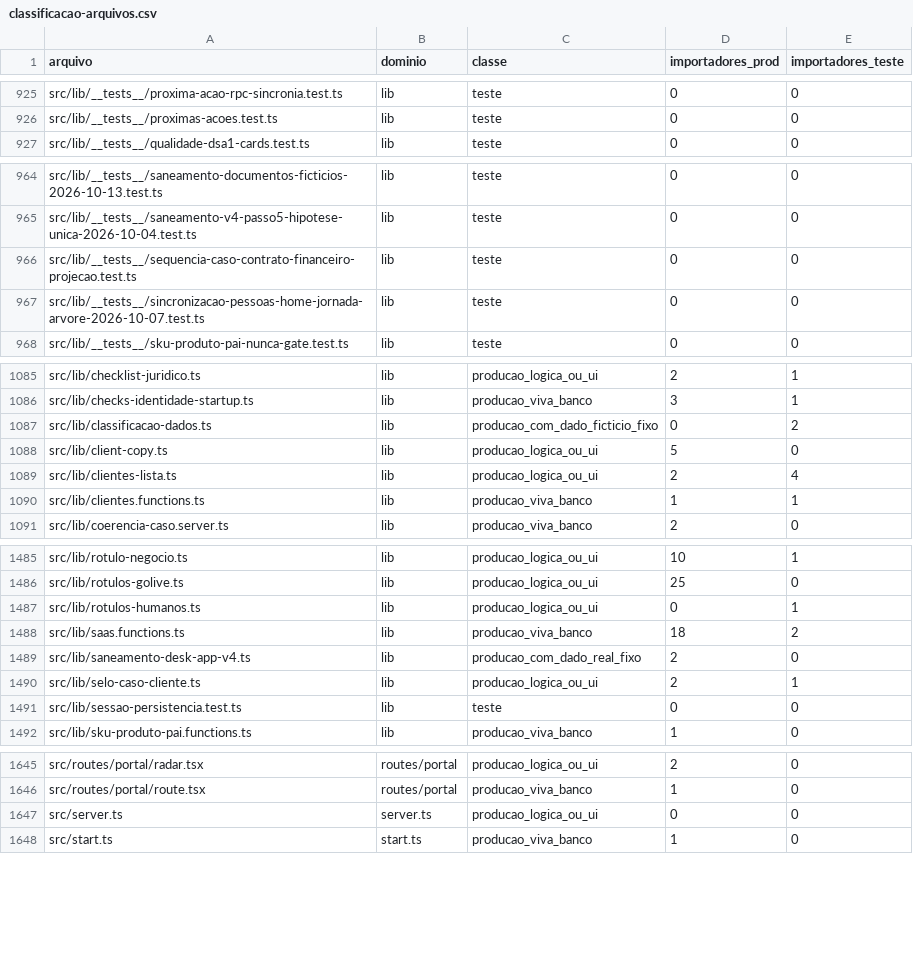
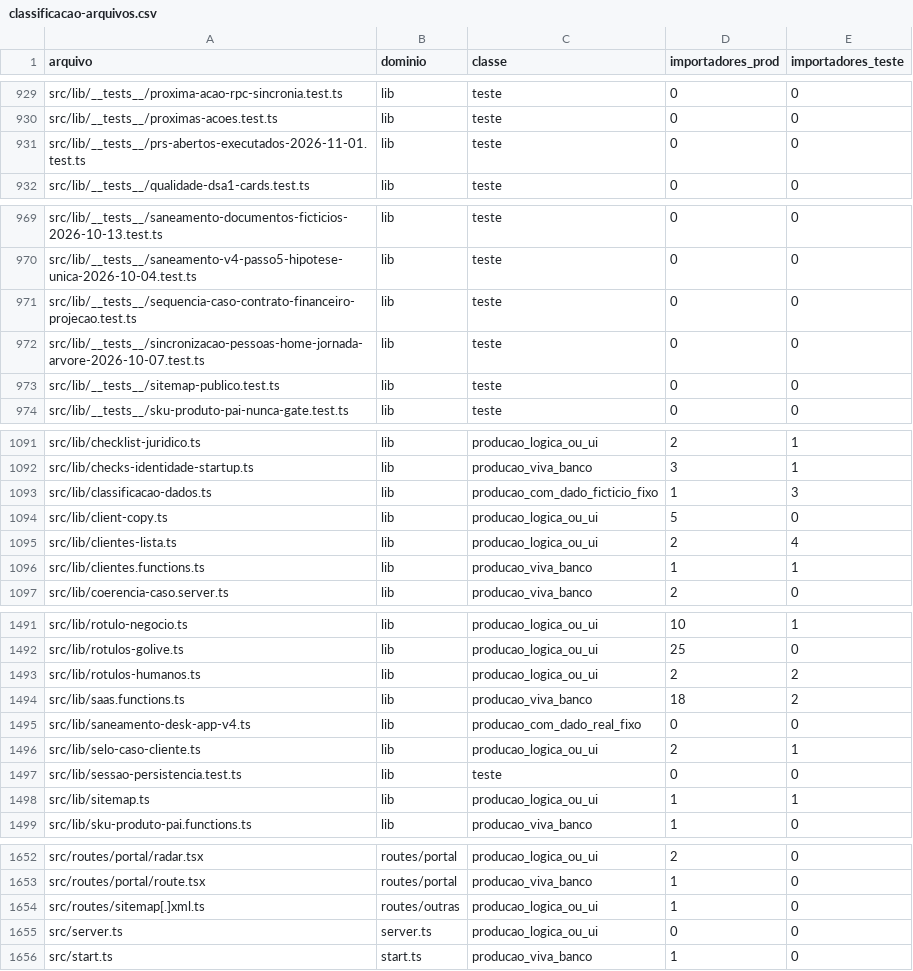
Before and after one commit to tatianatosi/soul-ancestry, a CSV file: docs/grafo/classificacao-arquivos.csv, drawn as a sheet; only a part is shown, gaps mark what is left out; the diff covers the shown part only.

```diff
--- a/docs/grafo/classificacao-arquivos.csv
+++ b/docs/grafo/classificacao-arquivos.csv
@@ -926,2 +930,3 @@ src/lib/__tests__/proxima-acao-rpc-sincronia.test.ts,lib,teste,0,0
 src/lib/__tests__/proximas-acoes.test.ts,lib,teste,0,0
+src/lib/__tests__/prs-abertos-executados-2026-11-01.test.ts,lib,teste,0,0
 src/lib/__tests__/qualidade-dsa1-cards.test.ts,lib,teste,0,0
@@ -967,2 +972,3 @@ src/lib/__tests__/sequencia-caso-contrato-financeiro-projecao.test.ts,lib,teste,
 src/lib/__tests__/sincronizacao-pessoas-home-jornada-arvore-2026-10-07.test.ts,lib,teste,0,0
+src/lib/__tests__/sitemap-publico.test.ts,lib,teste,0,0
 src/lib/__tests__/sku-produto-pai-nunca-gate.test.ts,lib,teste,0,0
@@ -1086,3 +1092,3 @@ src/lib/checklist-juridico.ts,lib,producao_logica_ou_ui,2,1
 src/lib/checks-identidade-startup.ts,lib,producao_viva_banco,3,1
-src/lib/classificacao-dados.ts,lib,producao_com_dado_ficticio_fixo,0,2
+src/lib/classificacao-dados.ts,lib,producao_com_dado_ficticio_fixo,1,3
 src/lib/client-copy.ts,lib,producao_logica_ou_ui,5,0
@@ -1486,7 +1492,8 @@ src/lib/rotulo-negocio.ts,lib,producao_logica_ou_ui,10,1
 src/lib/rotulos-golive.ts,lib,producao_logica_ou_ui,25,0
-src/lib/rotulos-humanos.ts,lib,producao_logica_ou_ui,0,1
+src/lib/rotulos-humanos.ts,lib,producao_logica_ou_ui,2,2
 src/lib/saas.functions.ts,lib,producao_viva_banco,18,2
-src/lib/saneamento-desk-app-v4.ts,lib,producao_com_dado_real_fixo,2,0
+src/lib/saneamento-desk-app-v4.ts,lib,producao_com_dado_real_fixo,0,0
 src/lib/selo-caso-cliente.ts,lib,producao_logica_ou_ui,2,1
 src/lib/sessao-persistencia.test.ts,lib,teste,0,0
+src/lib/sitemap.ts,lib,producao_logica_ou_ui,1,1
 src/lib/sku-produto-pai.functions.ts,lib,producao_viva_banco,1,0
@@ -1646,2 +1653,3 @@ src/routes/portal/radar.tsx,routes/portal,producao_logica_ou_ui,2,0
 src/routes/portal/route.tsx,routes/portal,producao_viva_banco,1,0
+src/routes/sitemap[.]xml.ts,routes/outras,producao_logica_ou_ui,1,0
 src/server.ts,server.ts,producao_logica_ou_ui,0,0
```
Also changed, not shown: 4 added rows and 19 edited cells elsewhere in this file, 8 other files.
